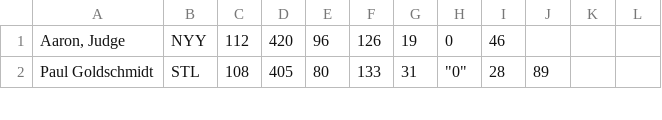
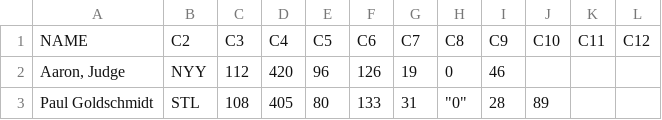
Before and after one commit to Kateorsomething/Module4, a CSV file: CSVFiles/testData.csv, drawn as a sheet; only a part is shown.

```diff
--- a/CSVFiles/testData.csv
+++ b/CSVFiles/testData.csv
@@ -1 +1,2 @@
+NAME,C2,C3,C4,C5,C6,C7,C8,C9,C10,C11,C12
 "Aaron, Judge",NYY,112,420,96,126,19,0,46
```
Also changed, not shown: 39 other files.
